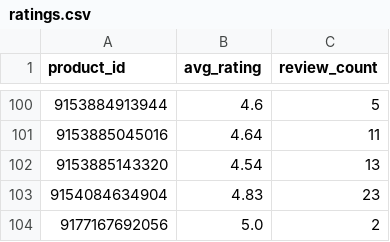
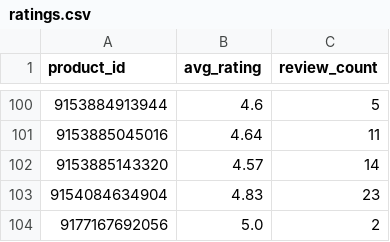
Before and after one commit to christoffer-cherry/feed, a CSV file: docs/ratings.csv, drawn as a sheet; only a part is shown, gaps mark what is left out.

```diff
--- a/docs/ratings.csv
+++ b/docs/ratings.csv
@@ -101,3 +101,3 @@ product_id,avg_rating,review_count
 9153885045016,4.64,11
-9153885143320,4.54,13
+9153885143320,4.57,14
 9154084634904,4.83,23
```
Also changed, not shown: 1 other file.
